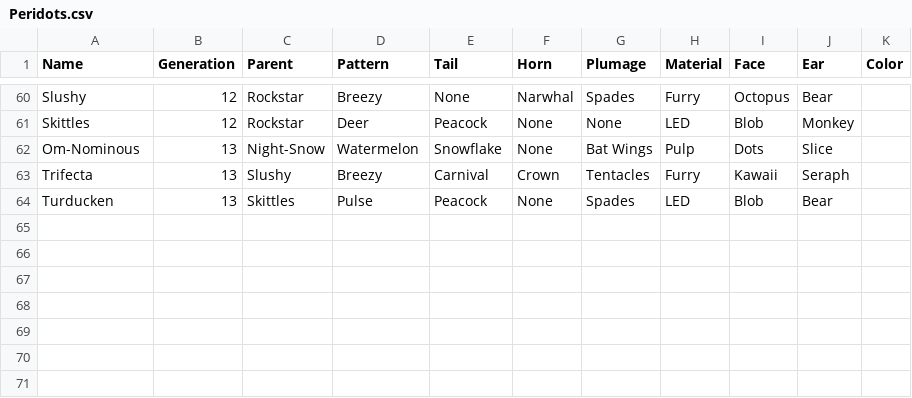
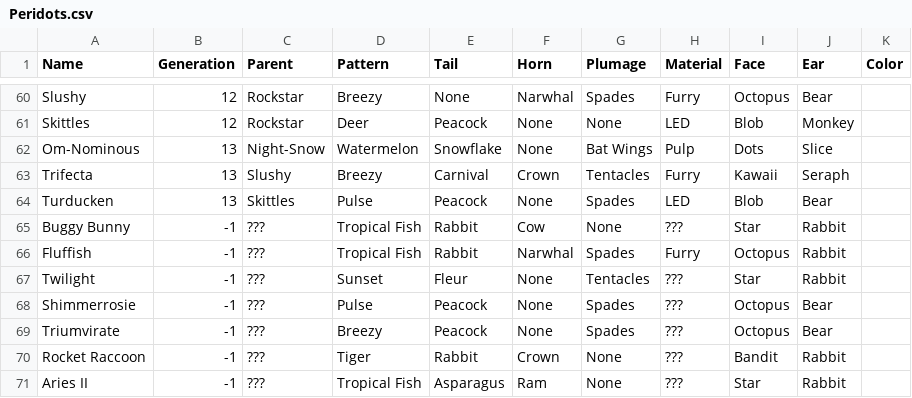
Before and after one commit to g1ddy/PeridotArchetypeFinder, a CSV file: assets/Peridots.csv, drawn as a sheet; only a part is shown, gaps mark what is left out.

Commit message:
add static multi AT peridots

```diff
--- a/assets/Peridots.csv
+++ b/assets/Peridots.csv
@@ -64 +64,8 @@ Trifecta,13,Slushy,Breezy,Carnival,Crown,Tentacles,Furry,Kawaii,Seraph,
 Turducken,13,Skittles,Pulse,Peacock,None,Spades,LED,Blob,Bear,
+Buggy Bunny,-1,???,Tropical Fish,Rabbit,Cow,None,???,Star,Rabbit,
+Fluffish,-1,???,Tropical Fish,Rabbit,Narwhal,Spades,Furry,Octopus,Rabbit,
+Twilight,-1,???,Sunset,Fleur,None,Tentacles,???,Star,Rabbit,
+Shimmerrosie,-1,???,Pulse,Peacock,None,Spades,???,Octopus,Bear,
+Triumvirate,-1,???,Breezy,Peacock,None,Spades,???,Octopus,Bear,
+Rocket Raccoon,-1,???,Tiger,Rabbit,Crown,None,???,Bandit,Rabbit,
+Aries II,-1,???,Tropical Fish,Asparagus,Ram,None,???,Star,Rabbit,
```
Also changed, not shown: 8 other files.
